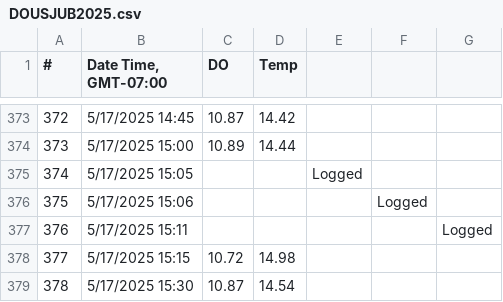
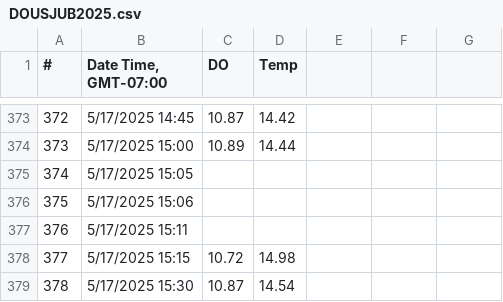
Before and after one commit to GSTsalmon/Cowichan2025DataRepo, a CSV file: DOUSJUB2025.csv, drawn as a sheet; only a part is shown, gaps mark what is left out; the diff names each change by its address in the sheet, - before the commit and + after, or states it on an @@ line.

Commit message:
Add files via upload

```diff
--- a/DOUSJUB2025.csv
+++ b/DOUSJUB2025.csv
-E375: Logged
+E375: (empty)
-F376: Logged
+F376: (empty)
-G377: Logged
+G377: (empty)
```
